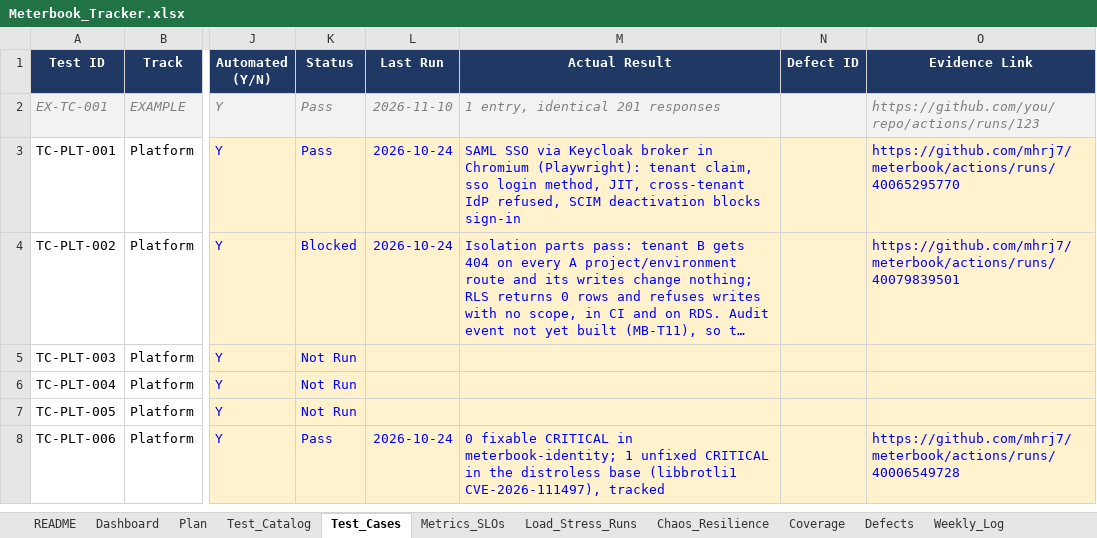
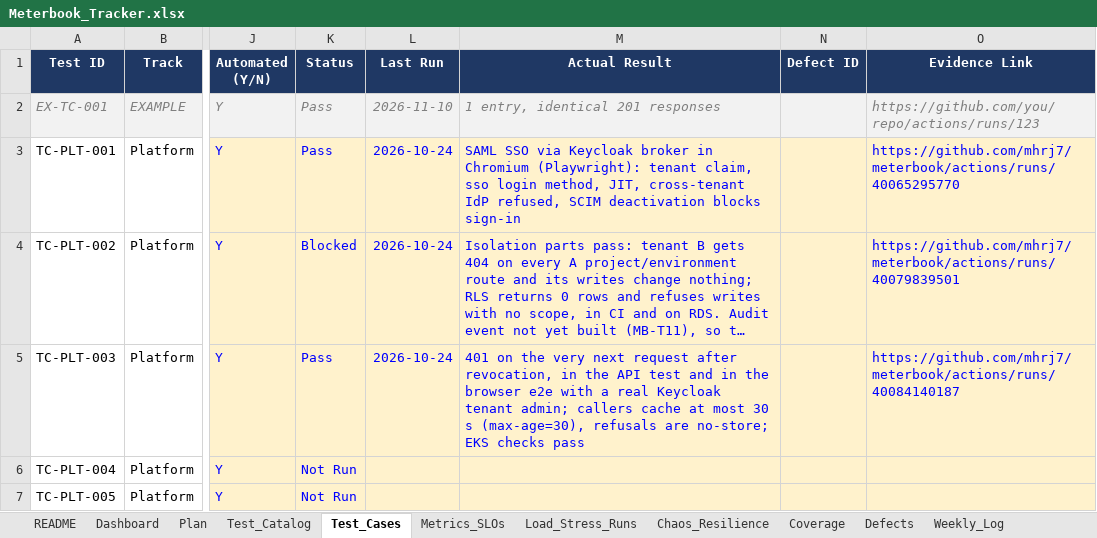
Before and after one commit to mhrj7/meterbook, an Excel workbook: tracker/Meterbook_Tracker.xlsx, sheet Test_Cases, drawn as a sheet; only a part is shown, gaps mark what is left out; the shorter side is filled out with more unchanged rows; long unchanged cells end in …; values as stored, in another font and other column widths than the file's, no borders; charts and pictures and conditional formats not drawn; the diff names each change by its address in the sheet, - before the commit and + after, or states it on an @@ line.

Commit message:
chore(MB-T09): mark done with API key revocation evidence from CI and EKS
A revoked key is rejected on the very next request, in the API test and in
the browser e2e with a real Keycloak tenant admin (run 40084140187); on
EKS, run 40085243536 passed 87/87 checks. TC-PLT-003 passes.

```diff
--- a/tracker/Meterbook_Tracker.xlsx (sheet Test_Cases)
+++ b/tracker/Meterbook_Tracker.xlsx (sheet Test_Cases)
-K5 (Status): Not Run
+K5 (Status): Pass
-L5 (Last Run): (empty)
+L5 (Last Run): 2026-10-24
-M5 (Actual Result): (empty)
+M5 (Actual Result): 401 on the very next request after revocation, in the API test and in the browser e2e with a real Keycloak tenant admin; callers cache at most 30 s (max-age=30), refusals are no-store; EKS checks pass
-O5 (Evidence Link): (empty)
+O5 (Evidence Link): https://github.com/mhrj7/meterbook/actions/runs/40084140187
```
Also changed, not shown: sheet Dashboard, sheet Plan, sheet Weekly_Log, 1 other file.
